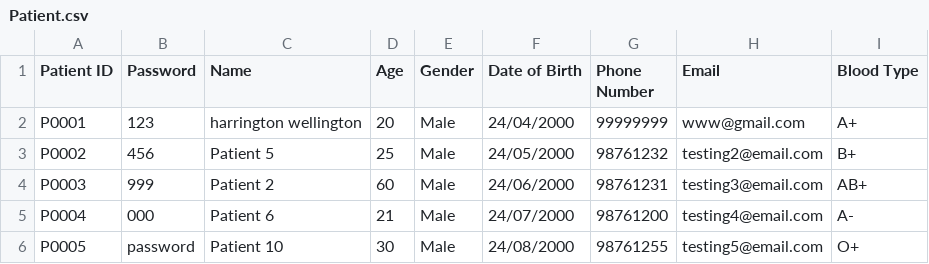
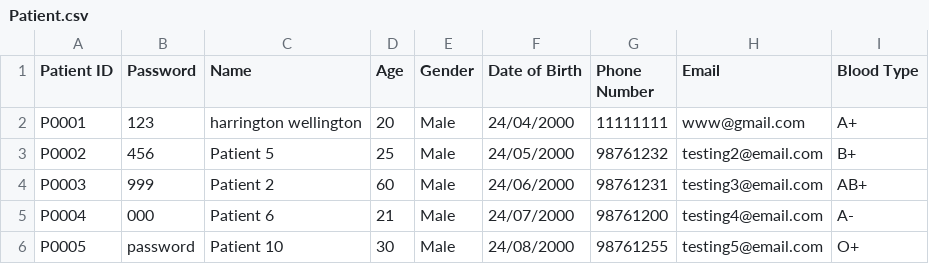
Before and after one commit to liuconggg/SC2002-SCSA-Group-2, a CSV file: data/Patient.csv, drawn as a sheet.

```diff
--- a/data/Patient.csv
+++ b/data/Patient.csv
@@ -1,3 +1,3 @@
 Patient ID,Password,Name,Age,Gender,Date of Birth,Phone Number,Email,Blood Type
-P0001,123,harrington wellington,20,Male,24/04/2000,99999999,www@gmail.com,A+
+P0001,123,harrington wellington,20,Male,24/04/2000,11111111,www@gmail.com,A+
 P0002,456,Patient 5,25,Male,24/05/2000,98761232,testing2@email.com,B+
```
Also changed, not shown: data/Appointment.csv, 6 other files.
